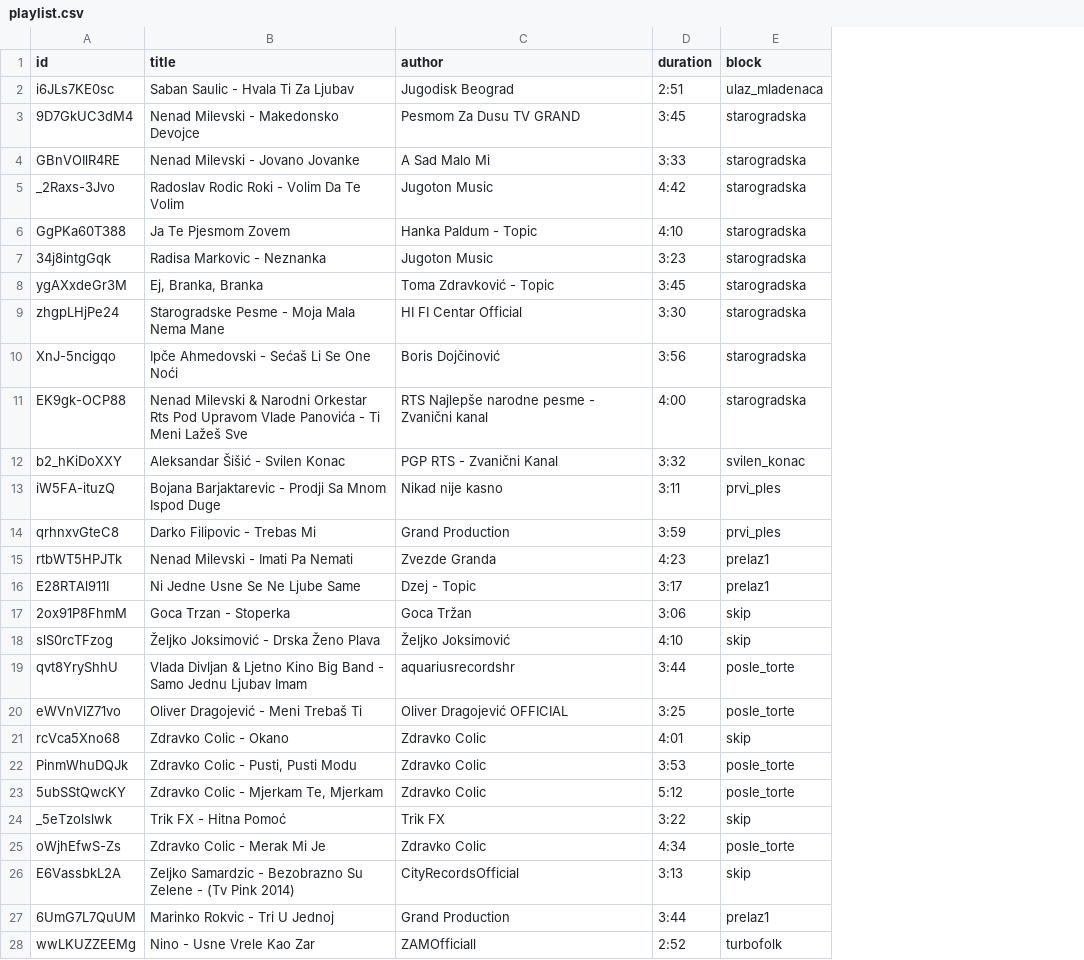
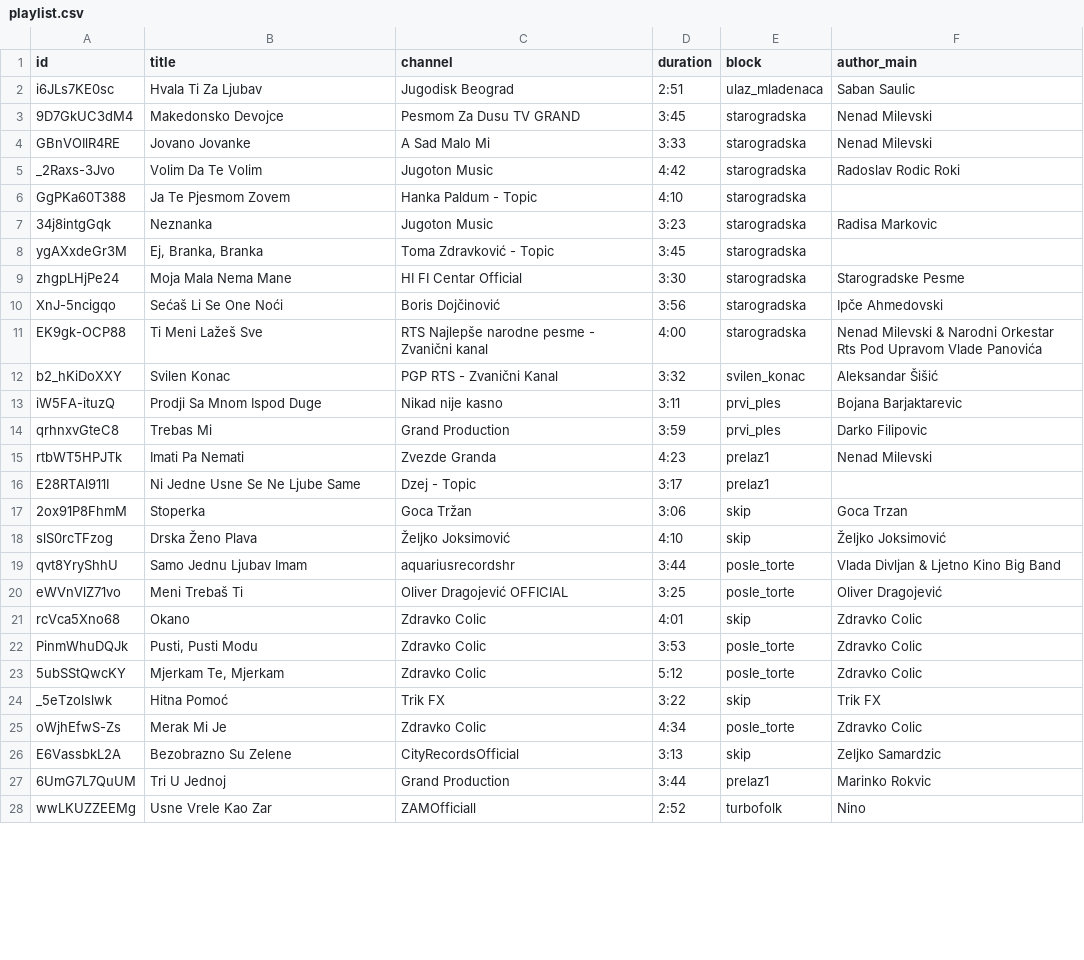
Before and after one commit to ToshKae/nesvil-raspored-pesama, a CSV file: playlist.csv, drawn as a sheet; only a part is shown; the diff covers the shown part only; the diff names each change by its address in the sheet, - before the commit and + after, or states it on an @@ line.

```diff
--- a/playlist.csv
+++ b/playlist.csv
+column F (author_main), rows 2-28: Saban Saulic | Nenad Milevski | Nenad Milevski | Radoslav Rodic Roki |  | Radisa Markovic |  | Starogradske Pesme | Ipče Ahmedovski | Nenad Milevski & Narodni Orkestar Rts Pod Upravom Vlade Panovića | Aleksandar Šišić | Bojana Barjaktarevic | Darko Filipovic | Nenad Milevski |  | Goca Trzan | Željko Joksimović | Vlada Divljan & Ljetno Kino Big Band | Oliver Dragojević | Zdravko Colic | Zdravko Colic | Zdravko Colic | Trik FX | Zdravko Colic | Zeljko Samardzic | Marinko Rokvic | Nino
-C1: author
+C1: channel
-B2 (title): Saban Saulic - Hvala Ti Za Ljubav
+B2 (title): Hvala Ti Za Ljubav
-B3 (title): Nenad Milevski - Makedonsko Devojce
+B3 (title): Makedonsko Devojce
-B4 (title): Nenad Milevski - Jovano Jovanke
+B4 (title): Jovano Jovanke
-B5 (title): Radoslav Rodic Roki - Volim Da Te Volim
+B5 (title): Volim Da Te Volim
-B7 (title): Radisa Markovic - Neznanka
+B7 (title): Neznanka
-B9 (title): Starogradske Pesme - Moja Mala Nema Mane
+B9 (title): Moja Mala Nema Mane
-B10 (title): Ipče Ahmedovski - Sećaš Li Se One Noći
+B10 (title): Sećaš Li Se One Noći
-B11 (title): Nenad Milevski & Narodni Orkestar Rts Pod Upravom Vlade Panovića - Ti Meni…
+B11 (title): Ti Meni…
-B12 (title): Aleksandar Šišić - Svilen Konac
+B12 (title): Svilen Konac
-B13 (title): Bojana Barjaktarevic - Prodji Sa Mnom Ispod Duge
+B13 (title): Prodji Sa Mnom Ispod Duge
-B14 (title): Darko Filipovic - Trebas Mi
+B14 (title): Trebas Mi
-B15 (title): Nenad Milevski - Imati Pa Nemati
+B15 (title): Imati Pa Nemati
-B17 (title): Goca Trzan - Stoperka
+B17 (title): Stoperka
-B18 (title): Željko Joksimović - Drska Ženo Plava
+B18 (title): Drska Ženo Plava
-B19 (title): Vlada Divljan & Ljetno Kino Big Band - Samo Jednu Ljubav Imam
+B19 (title): Samo Jednu Ljubav Imam
-B20 (title): Oliver Dragojević - Meni Trebaš Ti
+B20 (title): Meni Trebaš Ti
-B21 (title): Zdravko Colic - Okano
+B21 (title): Okano
-B22 (title): Zdravko Colic - Pusti, Pusti Modu
+B22 (title): Pusti, Pusti Modu
-B23 (title): Zdravko Colic - Mjerkam Te, Mjerkam
+B23 (title): Mjerkam Te, Mjerkam
-B24 (title): Trik FX - Hitna Pomoć
+B24 (title): Hitna Pomoć
-B25 (title): Zdravko Colic - Merak Mi Je
+B25 (title): Merak Mi Je
-B26 (title): Zeljko Samardzic - Bezobrazno Su Zelene - (Tv Pink 2014)
+B26 (title): Bezobrazno Su Zelene
-B27 (title): Marinko Rokvic - Tri U Jednoj
+B27 (title): Tri U Jednoj
-B28 (title): Nino - Usne Vrele Kao Zar
+B28 (title): Usne Vrele Kao Zar
```
Also changed, not shown: 83 edited cells elsewhere in this file.
